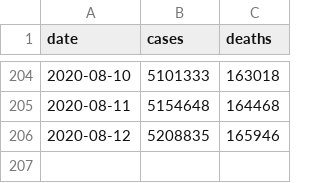
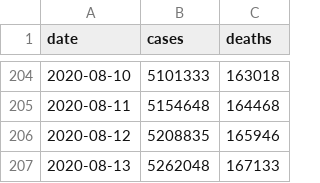
Before and after one commit to jamesewoo/covid-19-data, a CSV file: us.csv, drawn as a sheet; only a part is shown, gaps mark what is left out.

```diff
--- a/us.csv
+++ b/us.csv
@@ -206 +206,2 @@ date,cases,deaths
 2020-08-12,5208835,165946
+2020-08-13,5262048,167133
```
Also changed, not shown: live/us-counties.csv, live/us-states.csv, 2 other files.
